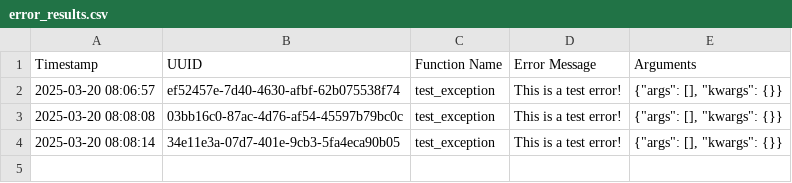
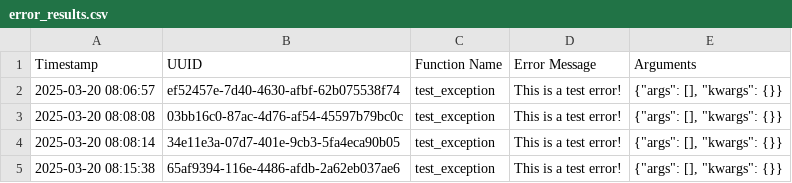
Before and after one commit to sralter/monitoring_and_analysis, a CSV file: logs/error_results.csv, drawn as a sheet.

```diff
--- a/logs/error_results.csv
+++ b/logs/error_results.csv
@@ -4 +4,2 @@ Timestamp,UUID,Function Name,Error Message,Arguments
 2025-03-20 08:08:14,34e11e3a-07d7-401e-9cb3-5fa4eca90b05,test_exception,This is a test error!,"{""args"": [], ""kwargs"": {}}"
+2025-03-20 08:15:38,65af9394-116e-4486-afdb-2a62eb037ae6,test_exception,This is a test error!,"{""args"": [], ""kwargs"": {}}"
```
Also changed, not shown: logs/timing_results.csv, 3 other files.
